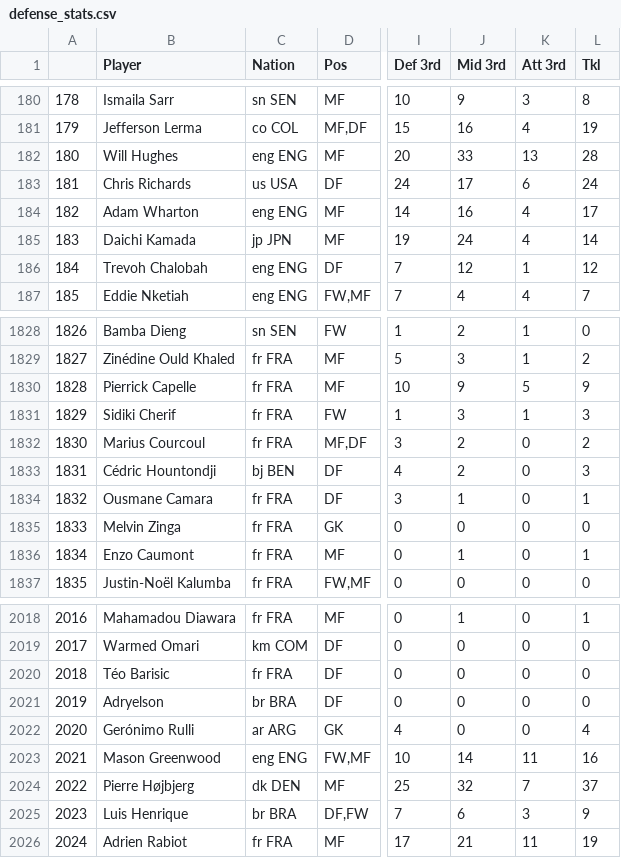
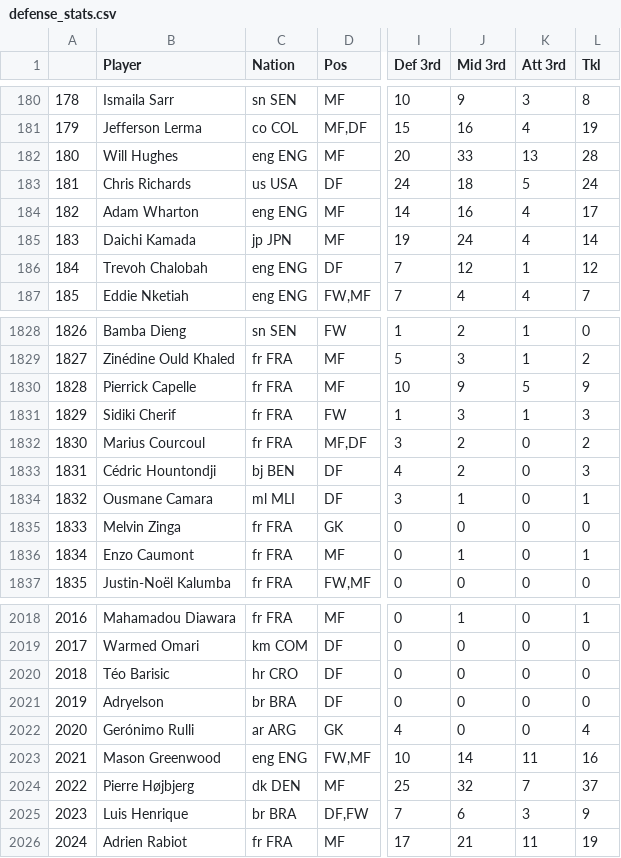
Before and after one commit to TuanPhanDB/football_analyze, a CSV file: stats_info/defense_stats.csv, drawn as a sheet; only a part is shown, gaps mark what is left out; the diff names each change by its address in the sheet, - before the commit and + after, or states it on an @@ line.

```diff
--- a/stats_info/defense_stats.csv
+++ b/stats_info/defense_stats.csv
-J183 (Mid 3rd): 17
+J183 (Mid 3rd): 18
-K183 (Att 3rd): 6
+K183 (Att 3rd): 5
-C1834 (Nation): fr FRA
+C1834 (Nation): ml MLI
-C2020 (Nation): fr FRA
+C2020 (Nation): hr CRO
```
Also changed, not shown: stats_info/gca_stats.csv, stats_info/passing_stats.csv, 4 other files.
